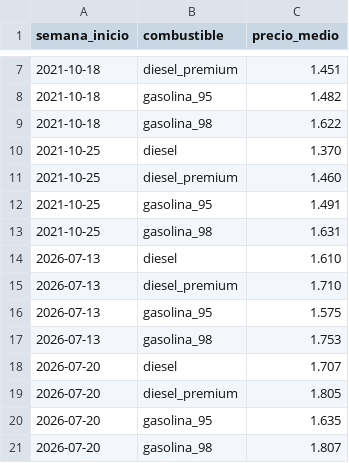
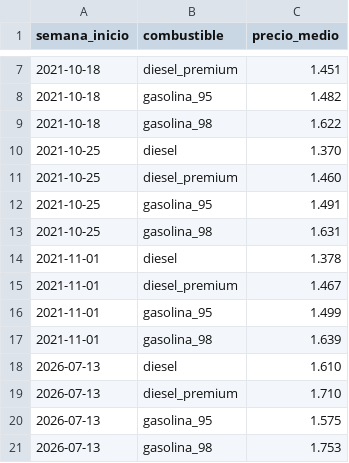
Before and after one commit to rogergongas8/repostahoy-datos, a CSV file: data/semanal_espana.csv, drawn as a sheet; only a part is shown, gaps mark what is left out; the shorter side is filled out with more unchanged rows; the diff names each change by its address in the sheet, - before the commit and + after, or states it on an @@ line.

```diff
--- a/data/semanal_espana.csv
+++ b/data/semanal_espana.csv
+row 14: 2021-11-01 | diesel | 1.378
+row 15: 2021-11-01 | diesel_premium | 1.467
+row 16: 2021-11-01 | gasolina_95 | 1.499
+row 17: 2021-11-01 | gasolina_98 | 1.639
```
Also changed, not shown: data/diario_espana.csv, data/mensual_espana.csv, 5 other files.
